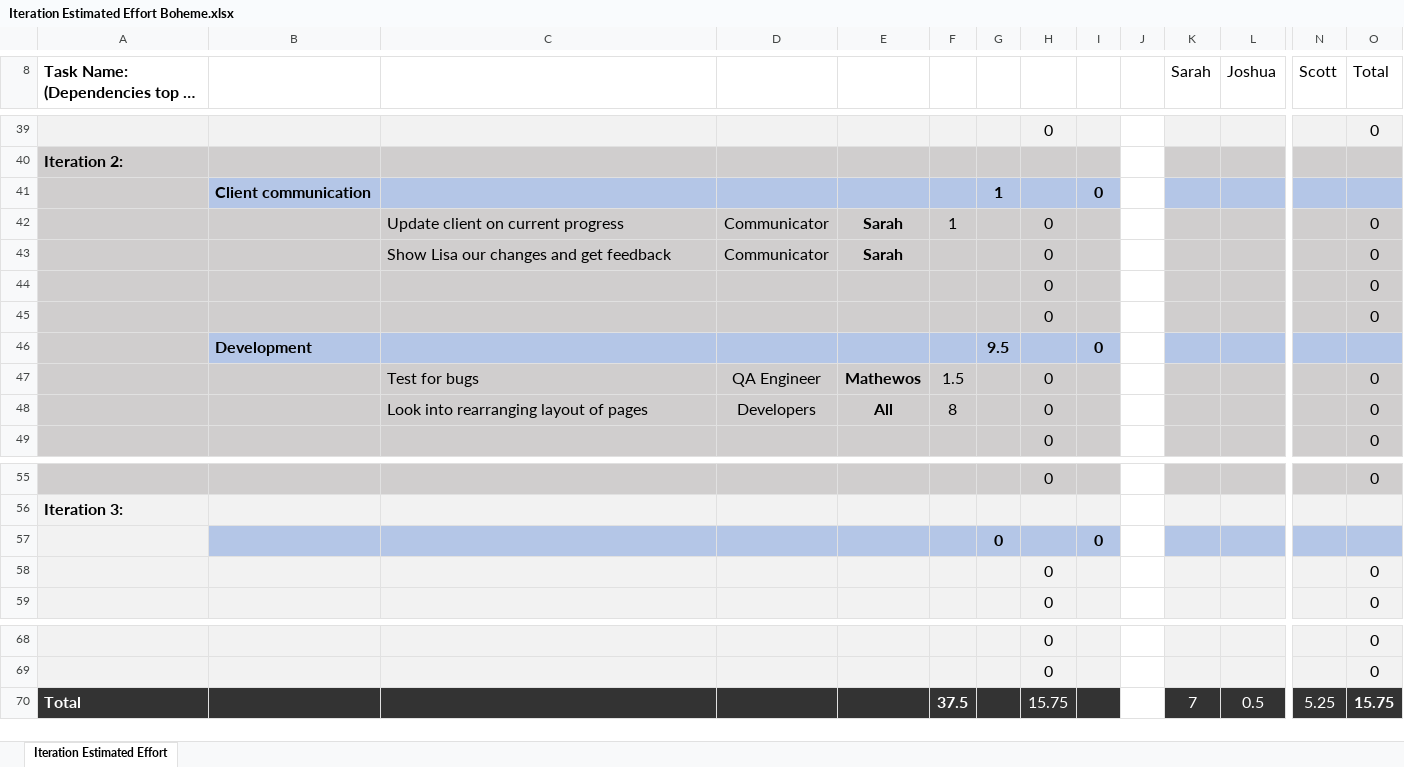
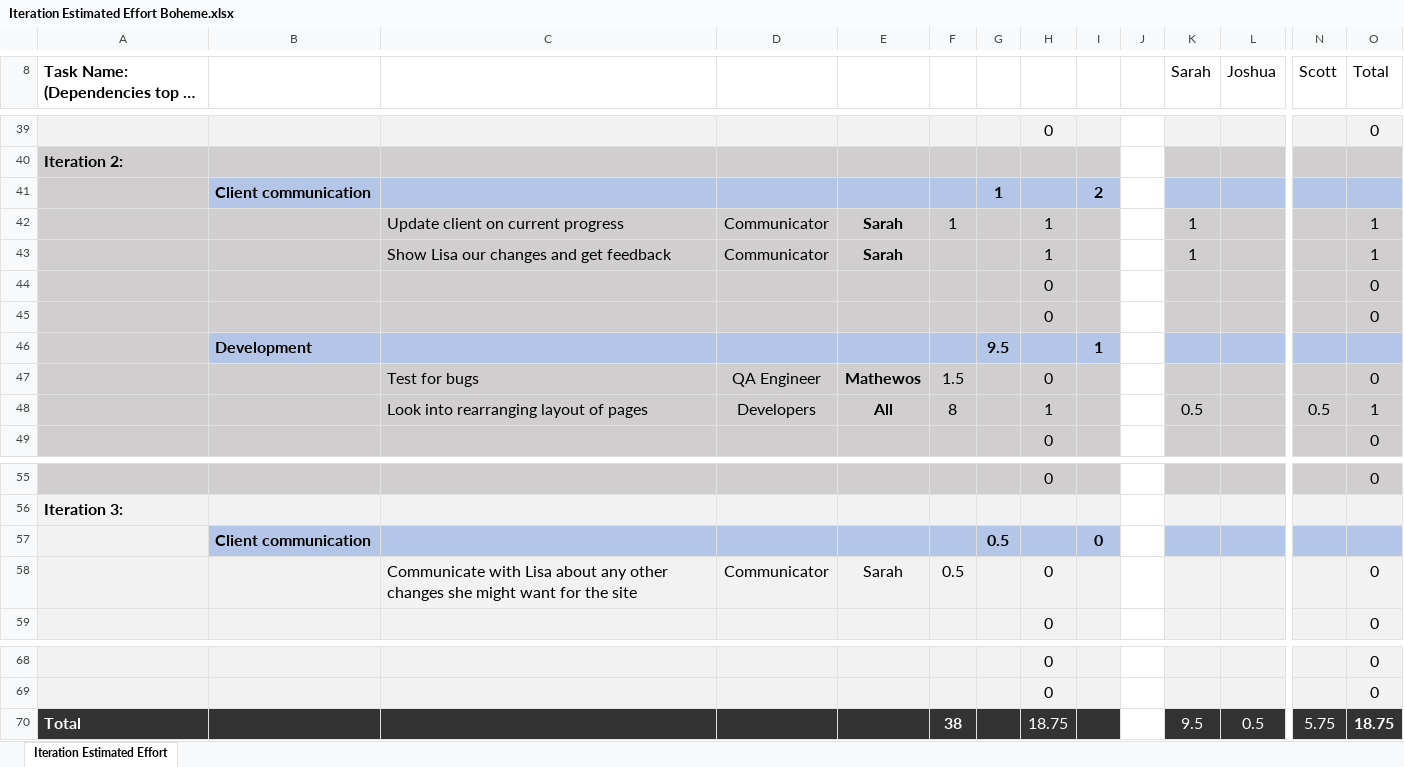
Before and after one commit to CS490WD-Group-6/boheme, an Excel workbook: Documentation/Iteration Estimated Effort Boheme.xlsx, sheet Iteration Estimated Effort, drawn as a sheet; only a part is shown, gaps mark what is left out; long unchanged cells end in …; values as stored, in another font and other column widths than the file's, no borders; conditional formats not drawn; removed rows and columns are numbered as before the commit, all else as after; rows hold the shown columns only; the diff names each change by its address in the sheet, - before the commit and + after, or states it on an @@ line.

Commit message:
Add files via upload

```diff
--- a/Documentation/Iteration Estimated Effort Boheme.xlsx (sheet Iteration Estimated Effort)
+++ b/Documentation/Iteration Estimated Effort Boheme.xlsx (sheet Iteration Estimated Effort)
-I41: 0
+I41: 2
-H42:H43: 0
+H42:H43: 1
-K42:K43 (Sarah): (empty)
+K42:K43 (Sarah): 1
-O42:O43 (Total): 0
+O42:O43 (Total): 1
-I46: 0
+I46: 1
-H48: 0
+H48: 1
-K48 (Sarah): (empty)
+K48 (Sarah): 0.5
-N48 (Scott): (empty)
+N48 (Scott): 0.5
-O48 (Total): 0
+O48 (Total): 1
-row 57:  |  |  |  |  |  | 0 |  | 0
-row 58:  |  |  |  |  |  |  | 0 |  |  |  |  |  | 0
+row 57:  | Client communication |  |  |  |  | 0.5 |  | 0
+row 58:  |  | Communicate with Lisa about any other changes she might want for the site | Communicator | Sarah | 0.5 |  | 0 |  |  |  |  |  | 0
-F70: 37.5
+F70: 38
-H70: 15.75
+H70: 18.75
-K70 (Sarah): 7
+K70 (Sarah): 9.5
-N70 (Scott): 5.25
+N70 (Scott): 5.75
-O70 (Total): 15.75
+O70 (Total): 18.75
```
